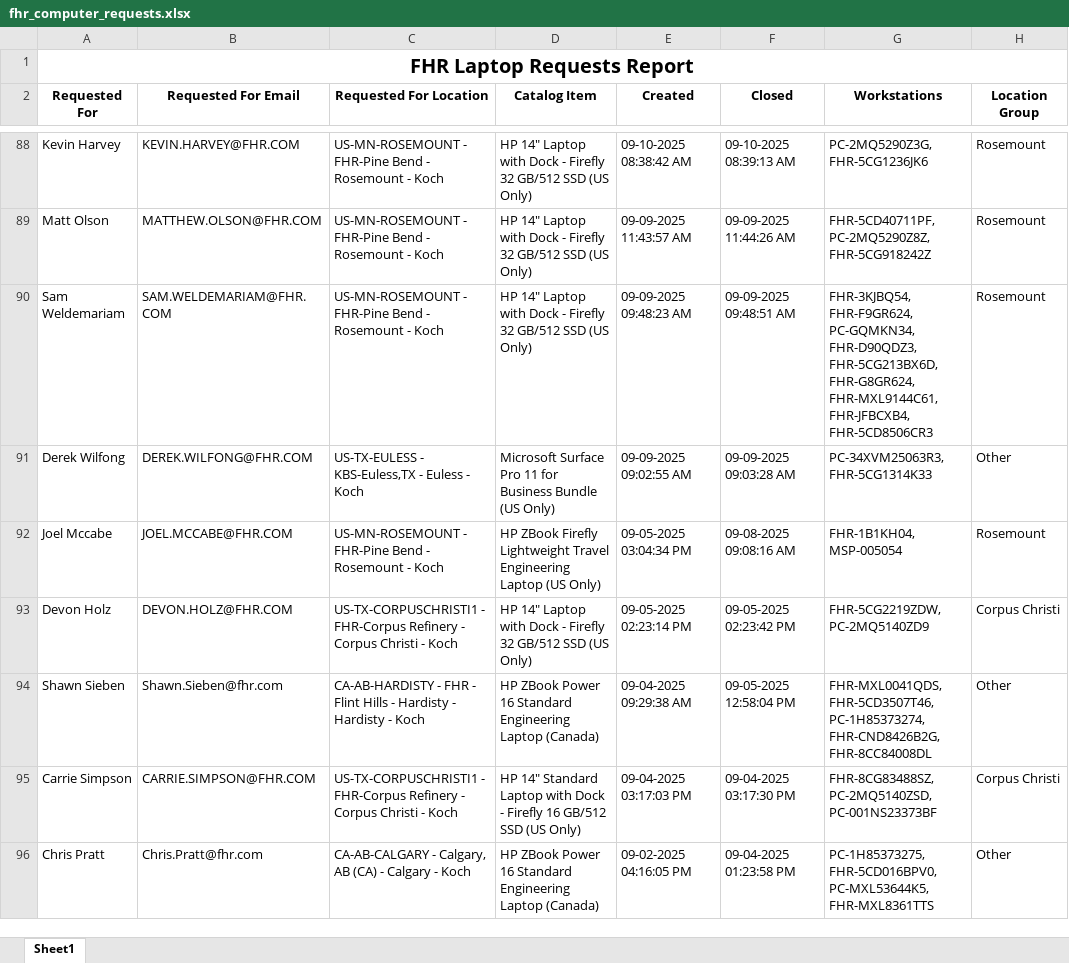
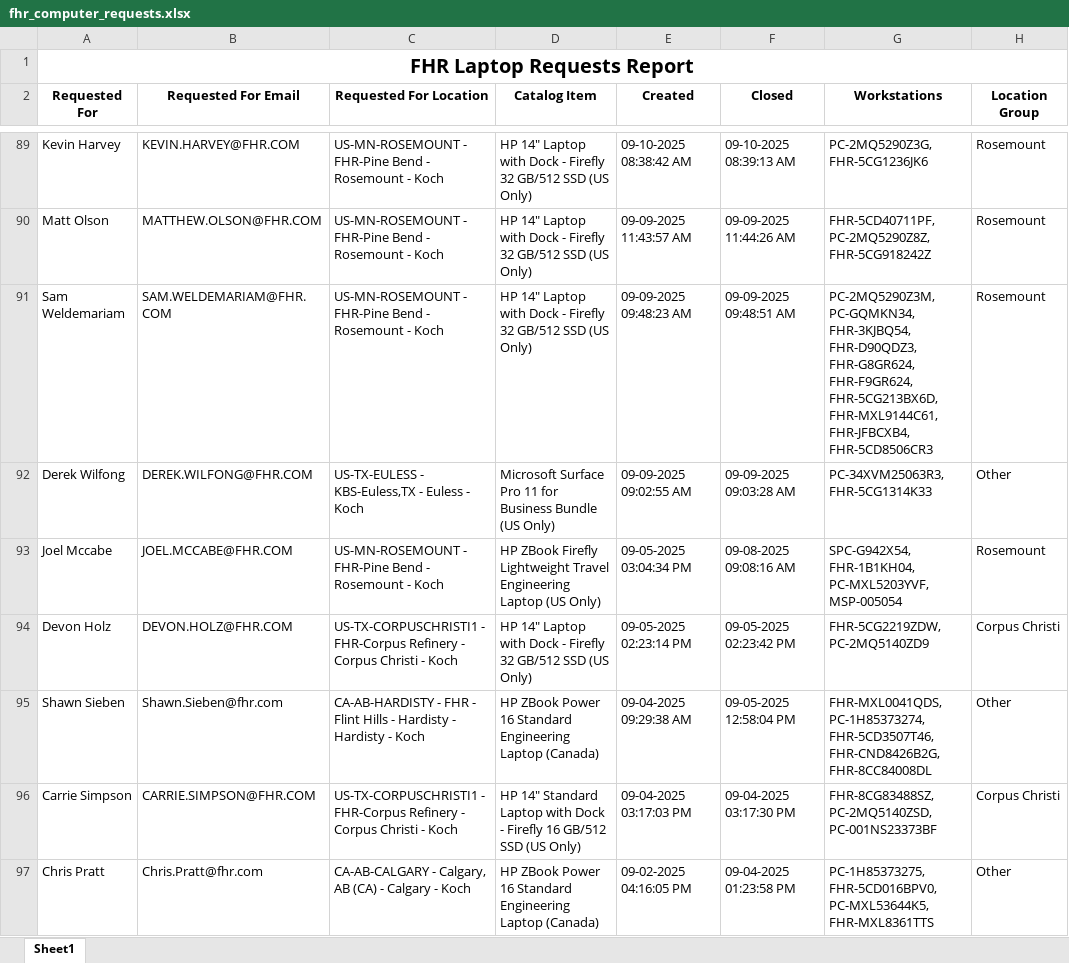
Before and after one commit to ellis-massey-FHR/fhr-device-audit, an Excel workbook: output/fhr_computer_requests.xlsx, sheet Sheet1, drawn as a sheet; only a part is shown, gaps mark what is left out; values as stored, in another font and other column widths than the file's, no borders; charts and pictures not drawn; addresses are those after the commit; the diff covers the shown part only; the diff names each change by its address in the sheet, - before the commit and + after, or states it on an @@ line.

```diff
--- a/output/fhr_computer_requests.xlsx (sheet Sheet1)
+++ b/output/fhr_computer_requests.xlsx (sheet Sheet1)
-G91 (Workstations): FHR-3KJBQ54, FHR-F9GR624, PC-GQMKN34, FHR-D90QDZ3, FHR-5CG213BX6D, FHR-G8GR624, FHR-MXL9144C61, FHR-JFBCXB4,…
+G91 (Workstations): PC-2MQ5290Z3M, PC-GQMKN34, FHR-3KJBQ54, FHR-D90QDZ3, FHR-G8GR624, FHR-F9GR624, FHR-5CG213BX6D, FHR-MXL9144C61, FHR-JFBCXB4,…
-G93 (Workstations): FHR-1B1KH04, MSP-005054
+G93 (Workstations): SPC-G942X54, FHR-1B1KH04, PC-MXL5203YVF, MSP-005054
-G95 (Workstations): FHR-MXL0041QDS, FHR-5CD3507T46, PC-1H85373274, FHR-CND8426B2G, FHR-8CC84008DL
+G95 (Workstations): FHR-MXL0041QDS, PC-1H85373274, FHR-5CD3507T46, FHR-CND8426B2G, FHR-8CC84008DL
```
Also changed, not shown: 1 added row, 1 removed row and 27 edited cells elsewhere in this sheet, charts or pictures.
